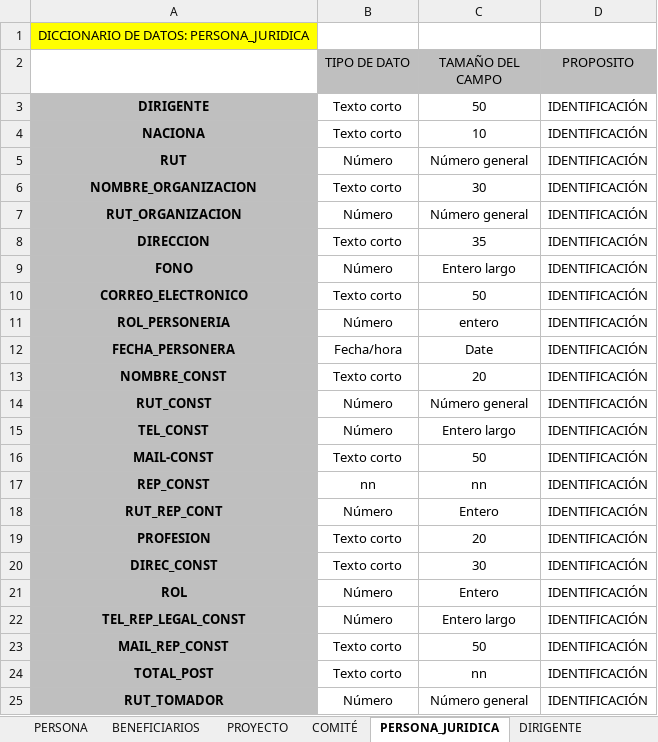
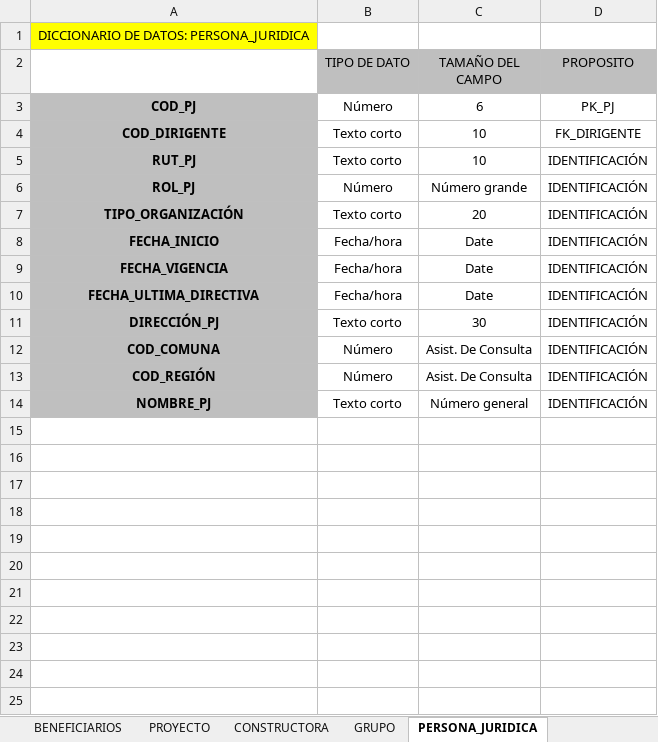
Before and after one commit to godsito/godsito, an Excel workbook: campos bd_nueva.xlsx, sheet PERSONA_JURIDICA, drawn as a sheet; only a part is shown; values as stored, in another font and other column widths than the file's, no borders; removed rows and columns are numbered as before the commit, all else as after; the diff covers the shown part only; the diff names each change by its address in the sheet, - before the commit and + after, or states it on an @@ line.

```diff
--- a/campos bd_nueva.xlsx (sheet PERSONA_JURIDICA)
+++ b/campos bd_nueva.xlsx (sheet PERSONA_JURIDICA)
-sheet tab: COMITÉ
+sheet tab: GRUPO
-sheet tab: DIRIGENTE
-row 3: DIRIGENTE | Texto corto | 50 | IDENTIFICACIÓN
+row 3: COD_PJ | Número | 6 | PK_PJ
+row 4: COD_DIRIGENTE | Texto corto | 10 | FK_DIRIGENTE
-A5: NACIONA
+A5: RUT_PJ
-A6: RUT
+A6: ROL_PJ
-C6 (TAMAÑO DEL CAMPO): Número general
+C6 (TAMAÑO DEL CAMPO): Número grande
-A7: NOMBRE_ORGANIZACION
+A7: TIPO_ORGANIZACIÓN
-C7 (TAMAÑO DEL CAMPO): 30
+C7 (TAMAÑO DEL CAMPO): 20
-row 7: RUT_ORGANIZACION | Número | Número general | IDENTIFICACIÓN
-row 8: DIRECCION | Texto corto | 35 | IDENTIFICACIÓN
-row 9: FONO | Número | Entero largo | IDENTIFICACIÓN
-row 10: CORREO_ELECTRONICO | Texto corto | 50 | IDENTIFICACIÓN
-row 11: ROL_PERSONERIA | Número | entero | IDENTIFICACIÓN
+row 8: FECHA_INICIO | Fecha/hora | Date | IDENTIFICACIÓN
-A9: FECHA_PERSONERA
+A9: FECHA_VIGENCIA
-row 13: NOMBRE_CONST | Texto corto | 20 | IDENTIFICACIÓN
-row 14: RUT_CONST | Número | Número general | IDENTIFICACIÓN
-row 15: TEL_CONST | Número | Entero largo | IDENTIFICACIÓN
-row 16: MAIL-CONST | Texto corto | 50 | IDENTIFICACIÓN
-row 17: REP_CONST | nn | nn | IDENTIFICACIÓN
-row 18: RUT_REP_CONT | Número | Entero | IDENTIFICACIÓN
-row 19: PROFESION | Texto corto | 20 | IDENTIFICACIÓN
+row 10: FECHA_ULTIMA_DIRECTIVA | Fecha/hora | Date | IDENTIFICACIÓN
-A11: DIREC_CONST
+A11: DIRECCIÓN_PJ
-A12: ROL
+A12: COD_COMUNA
-C12 (TAMAÑO DEL CAMPO): Entero
+C12 (TAMAÑO DEL CAMPO): Asist. De Consulta
-A13: TEL_REP_LEGAL_CONST
+A13: COD_REGIÓN
-C13 (TAMAÑO DEL CAMPO): Entero largo
+C13 (TAMAÑO DEL CAMPO): Asist. De Consulta
-A14: MAIL_REP_CONST
+A14: NOMBRE_PJ
-C14 (TAMAÑO DEL CAMPO): 50
+C14 (TAMAÑO DEL CAMPO): Número general
-row 24: TOTAL_POST | Texto corto | nn | IDENTIFICACIÓN
-row 25: RUT_TOMADOR | Número | Número general | IDENTIFICACIÓN
```
Also changed, not shown: 1 removed row elsewhere in this sheet, sheet GRUPO, sheet CONSTRUCTORA, sheet PERSONA, sheet BENEFICIARIOS, sheet PROYECTO, other sheet tabs, 3 other files.
